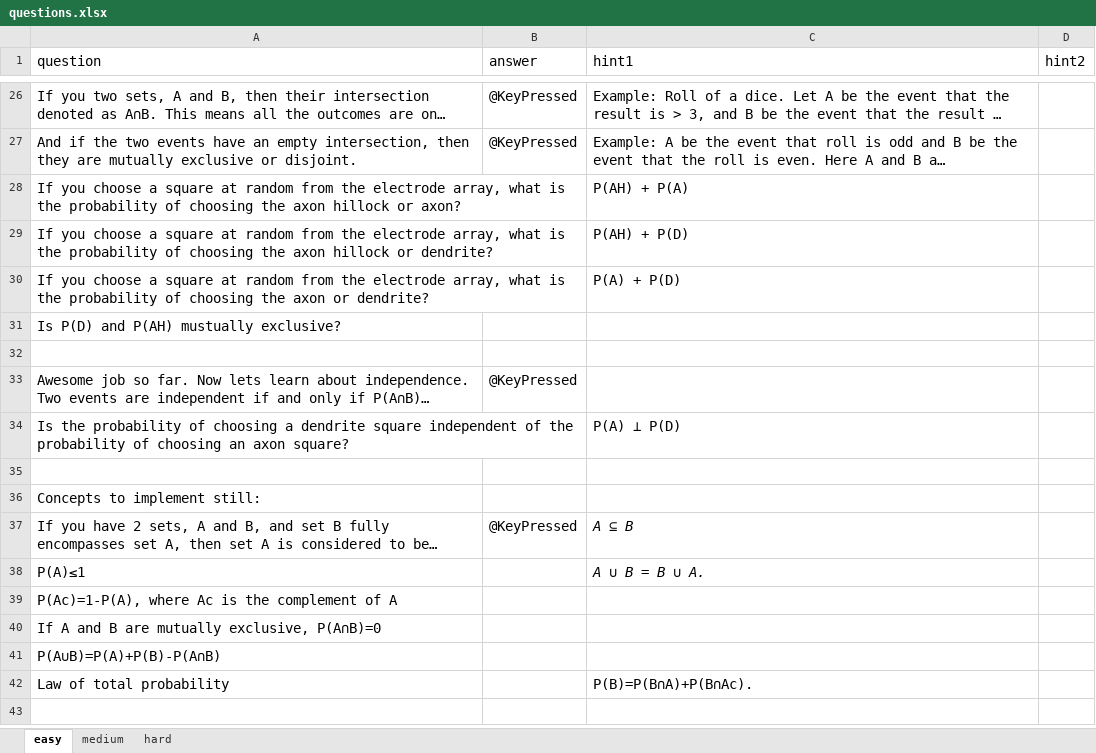
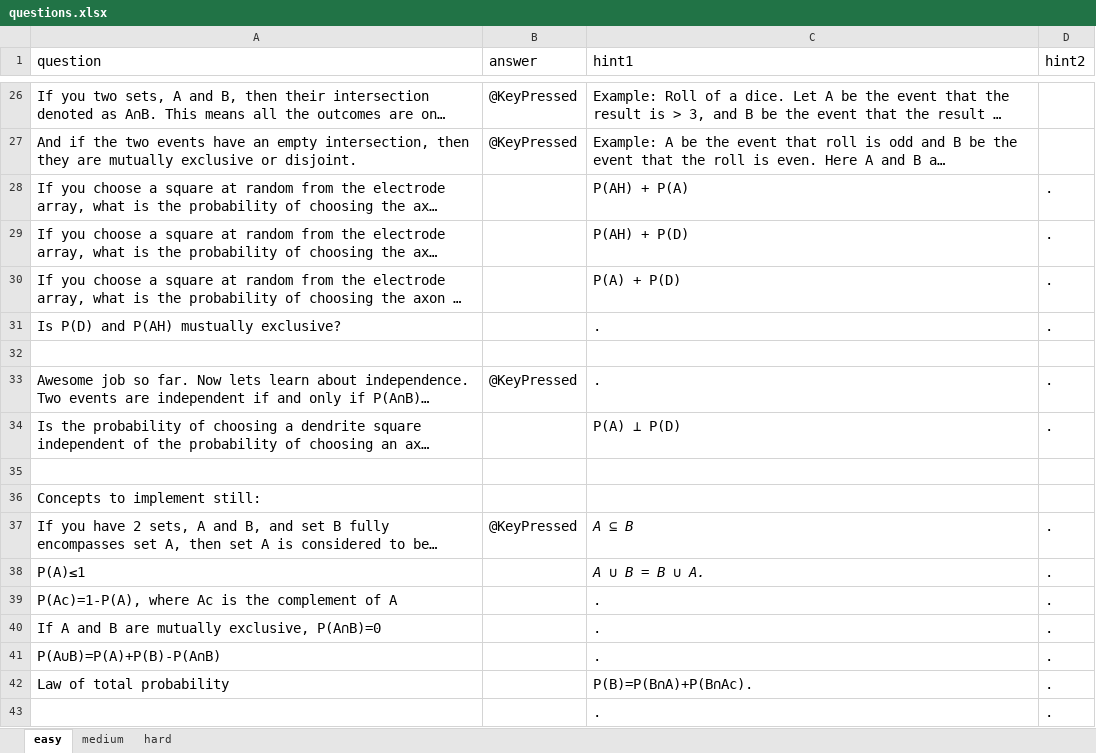
Before and after one commit to IvaStevens/NDA_final_project, an Excel workbook: questions.xlsx, sheet easy, drawn as a sheet; only a part is shown, gaps mark what is left out; long unchanged cells end in …; values as stored, in another font and other column widths than the file's, no borders; charts and pictures not drawn; the diff covers the shown part only; the diff names each change by its address in the sheet, - before the commit and + after, or states it on an @@ line.

Commit message:
edited the questions excel file with . for blank hints

```diff
--- a/questions.xlsx (sheet easy)
+++ b/questions.xlsx (sheet easy)
-D28:D31 (hint2): (empty)
+D28:D31 (hint2): .
-C31 (hint1): (empty)
+C31 (hint1): .
-C33 (hint1): (empty)
+C33 (hint1): .
-D33:D34 (hint2): (empty)
+D33:D34 (hint2): .
-D37:D42 (hint2): (empty)
+D37:D42 (hint2): .
-C39:C41 (hint1): (empty)
+C39:C41 (hint1): .
+row 43:  |  | . | .
```
Also changed, not shown: 23 edited cells elsewhere in this sheet, charts or pictures, 3 other files.
